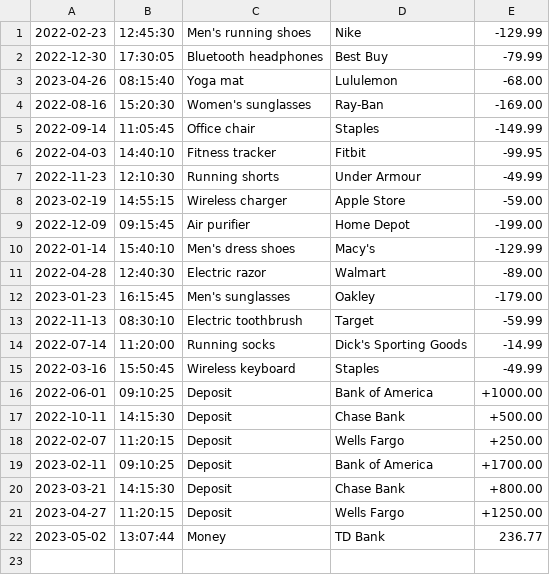
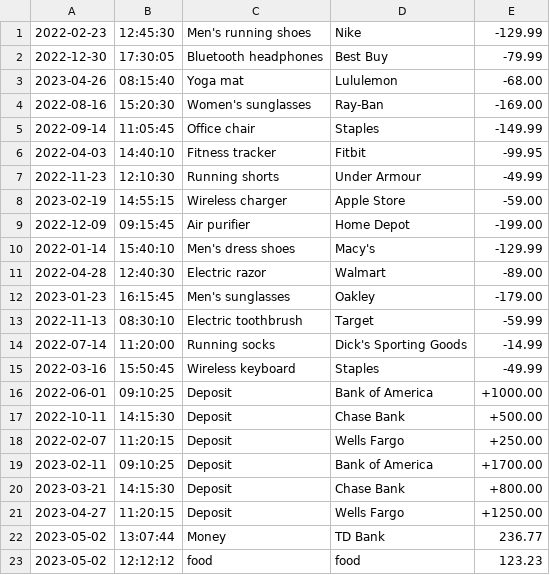
Before and after one commit to nabilhussein/AccountingLedger, a CSV file: transactions.csv, drawn as a sheet; the diff names each change by its address in the sheet, - before the commit and + after, or states it on an @@ line.

```diff
--- a/transactions.csv
+++ b/transactions.csv
+row 23: 2023-05-02 | 12:12:12 | food | food | 123.23
```
Also changed, not shown: 1 other file.
